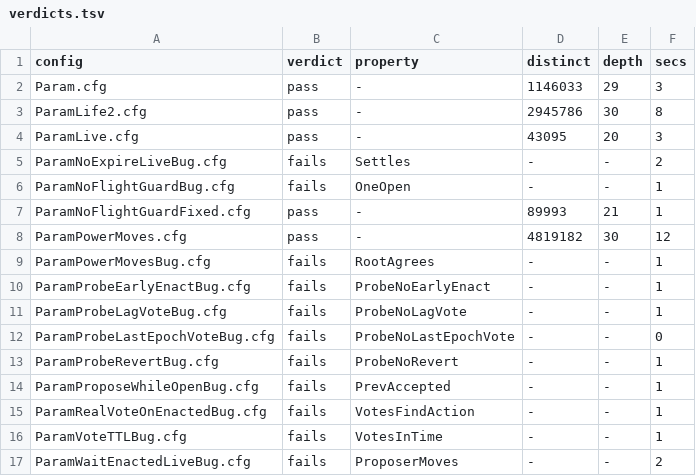
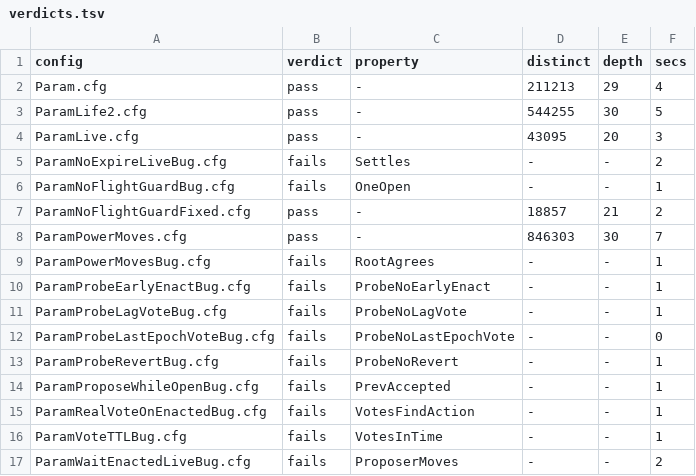
Before and after one commit to chrisguiney/cardano-continuum, a TSV file: models/specs/governance-change/verdicts.tsv, drawn as a sheet.

Commit message:
perf(models): check governance-change safety configs under voter symmetry
The voters are model values that nothing names or orders, and the only
CHOOSE over them sums Power, so SYMMETRY VoterSym is sound on the safety
configs; the liveness configs stay unsymmetric. Every Bug config fails on
the same property. Distinct states: Param 1,146,033 -> 211,213,
ParamLife2 2,945,786 -> 544,255, ParamPowerMoves 4,819,182 -> 846,303,
ParamNoFlightGuardFixed 89,993 -> 18,857.

Signed-off-by: Chris Guiney <chris@guiney.net>

```diff
--- a/models/specs/governance-change/verdicts.tsv
+++ b/models/specs/governance-change/verdicts.tsv
@@ -1,4 +1,4 @@
 config	verdict	property	distinct	depth	secs
-Param.cfg	pass	-	1146033	29	3
-ParamLife2.cfg	pass	-	2945786	30	8
+Param.cfg	pass	-	211213	29	4
+ParamLife2.cfg	pass	-	544255	30	5
 ParamLive.cfg	pass	-	43095	20	3
@@ -6,4 +6,4 @@ ParamNoExpireLiveBug.cfg	fails	Settles	-	-	2
 ParamNoFlightGuardBug.cfg	fails	OneOpen	-	-	1
-ParamNoFlightGuardFixed.cfg	pass	-	89993	21	1
-ParamPowerMoves.cfg	pass	-	4819182	30	12
+ParamNoFlightGuardFixed.cfg	pass	-	18857	21	2
+ParamPowerMoves.cfg	pass	-	846303	30	7
 ParamPowerMovesBug.cfg	fails	RootAgrees	-	-	1
```
Also changed, not shown: 15 other files.
